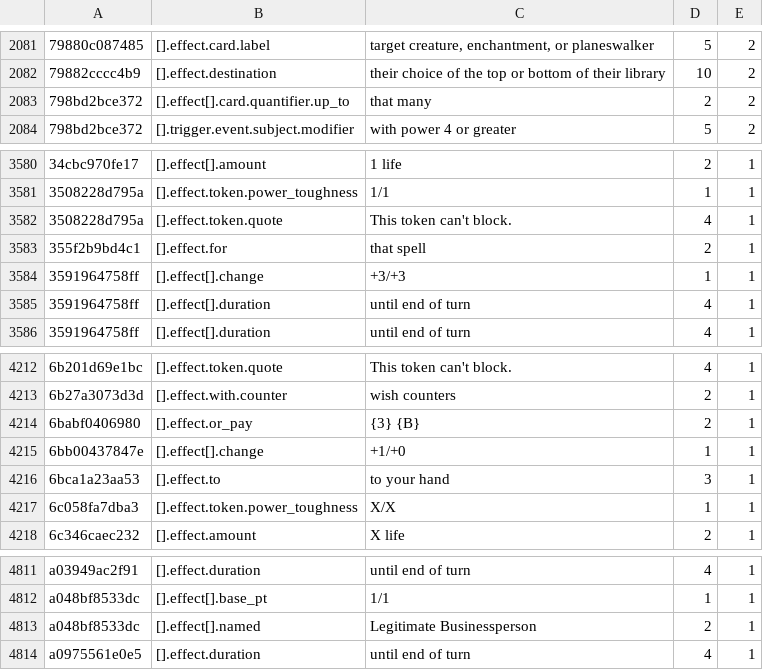
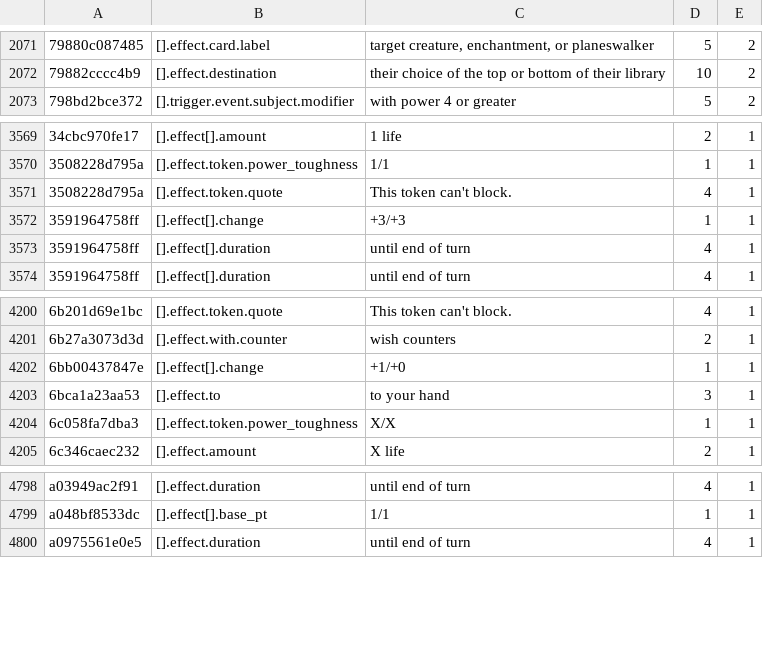
Before and after one commit to q8cel/mage-lark, a TSV file: review/stringy_report.tsv, drawn as a sheet; only a part is shown, gaps mark what is left out; the diff covers the shown part only; the diff names each change by its address in the sheet, - before the commit and + after, or states it on an @@ line.

```diff
--- a/review/stringy_report.tsv
+++ b/review/stringy_report.tsv
-row 2083: 798bd2bce372 | [].effect[].card.quantifier.up_to | that many | 2 | 2
-row 3583: 355f2b9bd4c1 | [].effect.for | that spell | 2 | 1
-row 4214: 6babf0406980 | [].effect.or_pay | {3} {B} | 2 | 1
-row 4813: a048bf8533dc | [].effect[].named | Legitimate Businessperson | 2 | 1
```
Also changed, not shown: 10 removed rows elsewhere in this file, 5 other files.
